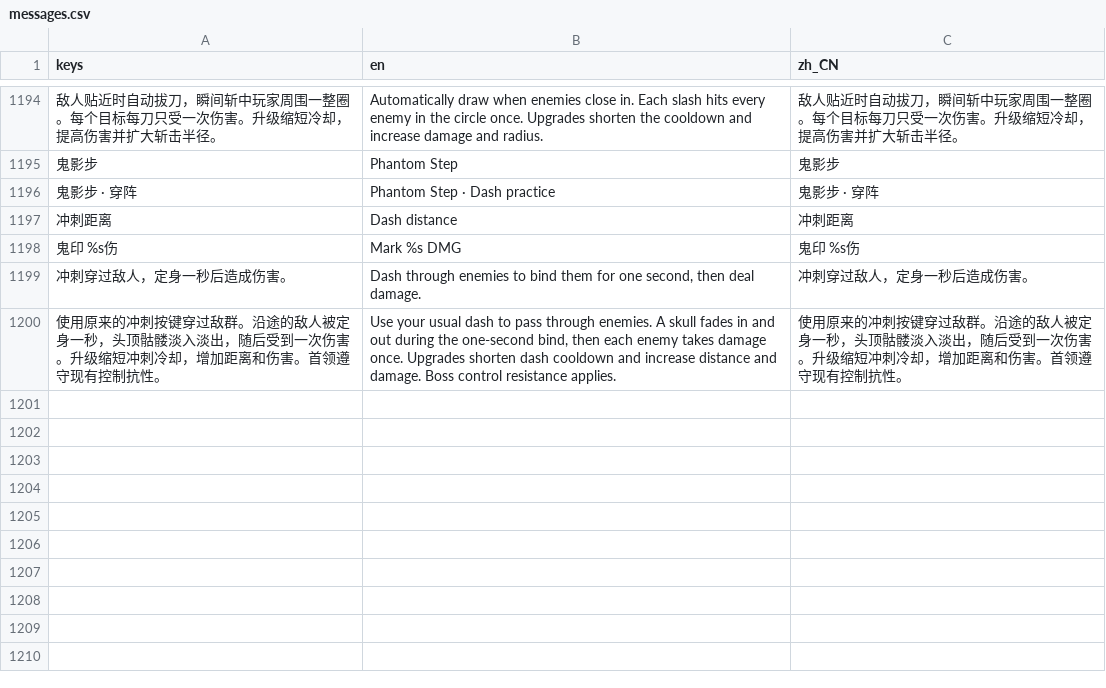
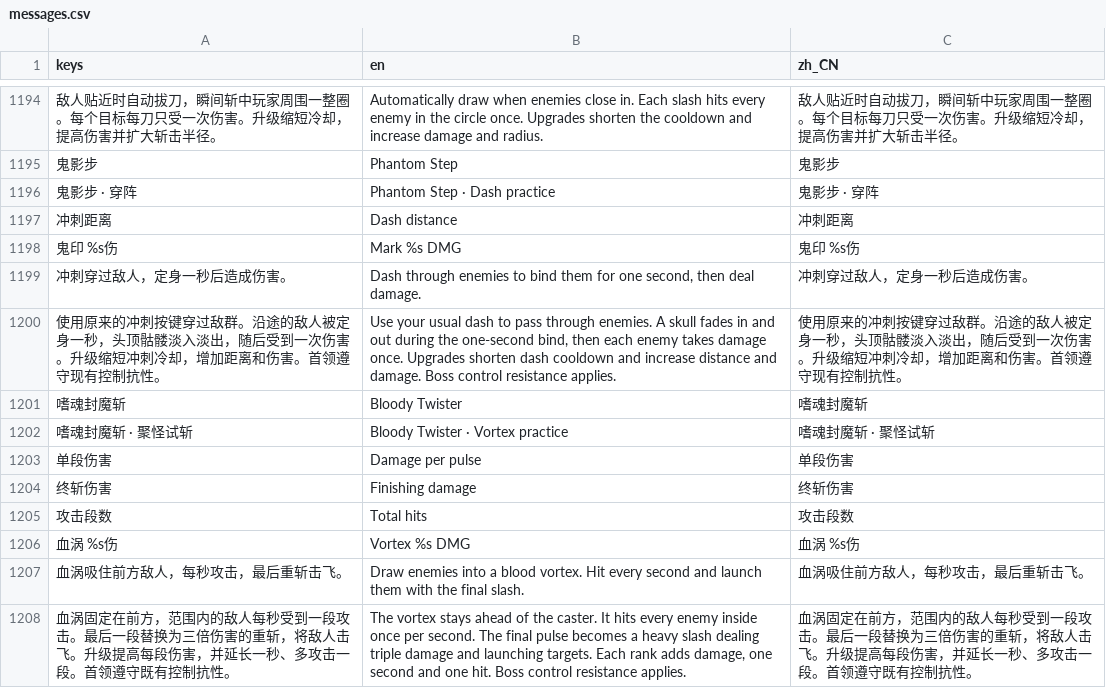
Before and after one commit to wyb969/Rogge, a CSV file: locale/messages.csv, drawn as a sheet; only a part is shown, gaps mark what is left out; the diff names each change by its address in the sheet, - before the commit and + after, or states it on an @@ line.

Commit message:
Add Bloody Twister with timed suction strikes and an airborne cleave

```diff
--- a/locale/messages.csv
+++ b/locale/messages.csv
+row 1201: 嗜魂封魔斩 | Bloody Twister | 嗜魂封魔斩
+row 1202: 嗜魂封魔斩 · 聚怪试斩 | Bloody Twister · Vortex practice | 嗜魂封魔斩 · 聚怪试斩
+row 1203: 单段伤害 | Damage per pulse | 单段伤害
+row 1204: 终斩伤害 | Finishing damage | 终斩伤害
+row 1205: 攻击段数 | Total hits | 攻击段数
+row 1206: 血涡 %s伤 | Vortex %s DMG | 血涡 %s伤
+row 1207: 血涡吸住前方敌人，每秒攻击，最后重斩击飞。 | Draw enemies into a blood vortex. Hit every second and launch them with the final slash. | 血涡吸住前方敌人，每秒攻击，最后重斩击飞。
+row 1208: 血涡固定在前方，范围内的敌人每秒受到一段攻击。最后一段替换为三倍伤害的重斩，将敌人击飞。升级提高每段伤害，并延长一秒、多攻击一段。首领遵守既有控制抗性。 | The vortex stays ahead of the caster. It hits every enemy inside once per second. The final pulse becomes a heavy slash dealing triple damage and launching targets. Each rank adds damage, one second and one hit. Boss control resistance applies. | 血涡固定在前方，范围内的敌人每秒受到一段攻击。最后一段替换为三倍伤害的重斩，将敌人击飞。升级提高每段伤害，并延长一秒、多攻击一段。首领遵守既有控制抗性。
```
Also changed, not shown: 34 other files.
